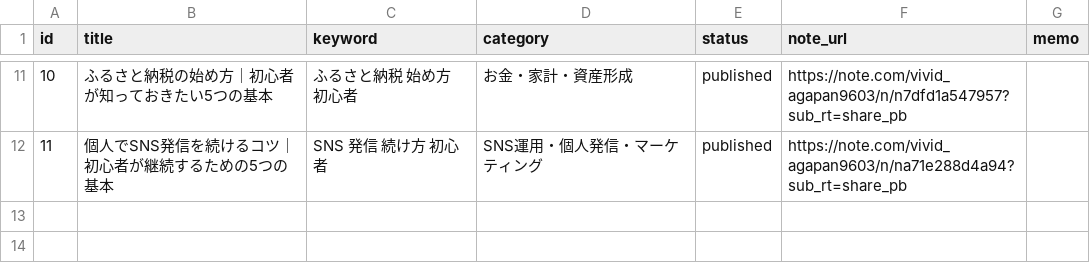
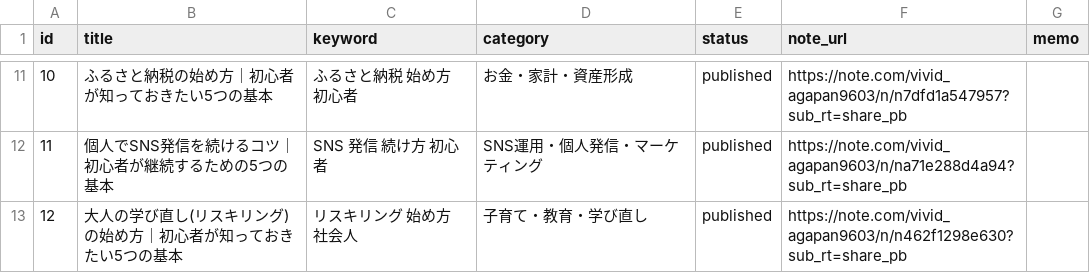
Before and after one commit to ryunosukes0820-ai/ai-side-business, a CSV file: note-auto/topics.csv, drawn as a sheet; only a part is shown, gaps mark what is left out; the diff names each change by its address in the sheet, - before the commit and + after, or states it on an @@ line.

```diff
--- a/note-auto/topics.csv
+++ b/note-auto/topics.csv
+row 13: 12 | 大人の学び直し(リスキリング)の始め方｜初心者が知っておきたい5つの基本 | リスキリング 始め方 社会人 | 子育て・教育・学び直し | published | https://note.com/vivid_agapan9603/n/n462f1298e630?sub_rt=share_pb
```
Also changed, not shown: note-auto/social/promotions.csv, 3 other files.
